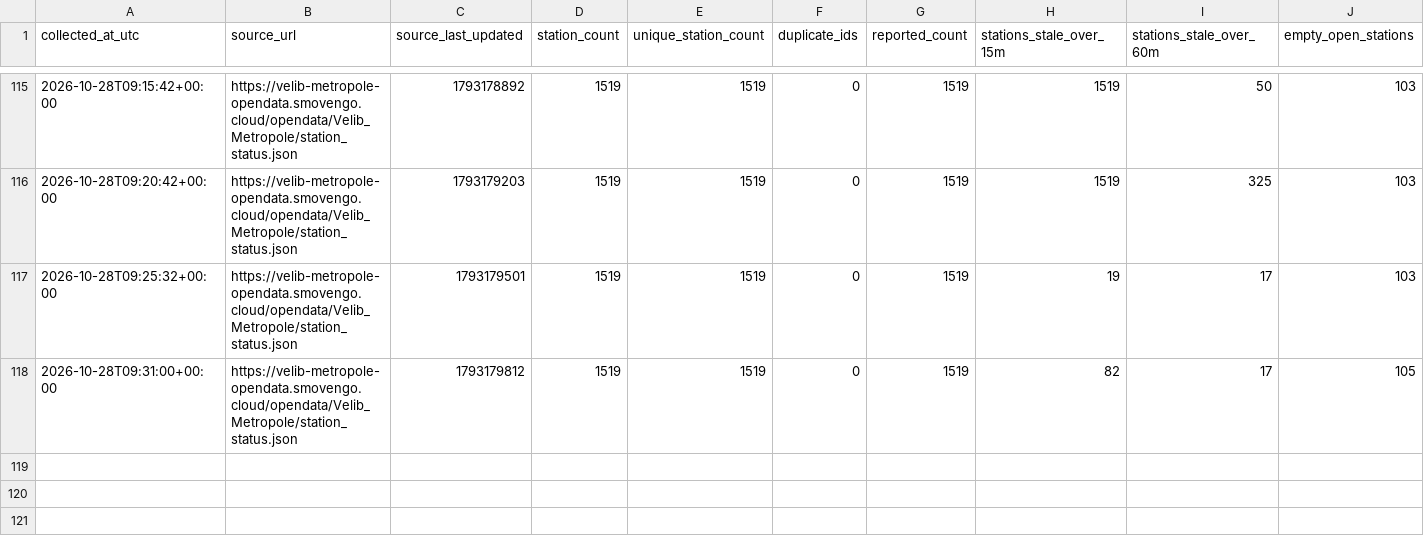
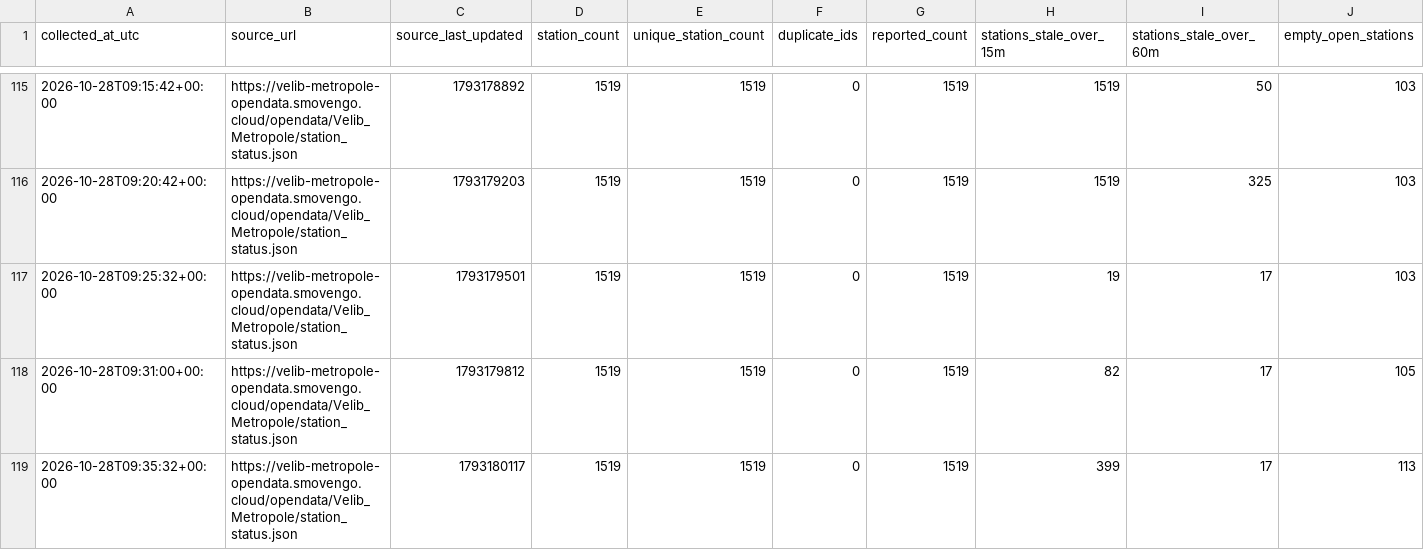
Before and after one commit to G-Akram01/velib-kit-data-science, a CSV file: data/quality/2026-10-28.csv, drawn as a sheet; only a part is shown, gaps mark what is left out; the diff names each change by its address in the sheet, - before the commit and + after, or states it on an @@ line.

```diff
--- a/data/quality/2026-10-28.csv
+++ b/data/quality/2026-10-28.csv
+row 119: 2026-10-28T09:35:32+00:00 | https://velib-metropole-opendata.smovengo.cloud/opendata/Velib_Metropole/station_status.json | 1793180117 | 1519 | 1519 | 0 | 1519 | 399 | 17 | 113
```
Also changed, not shown: 1 other file.
